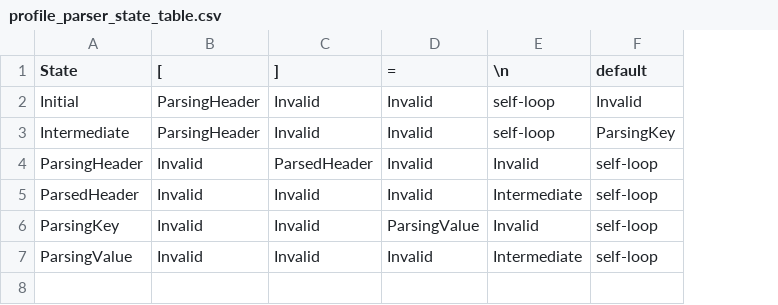
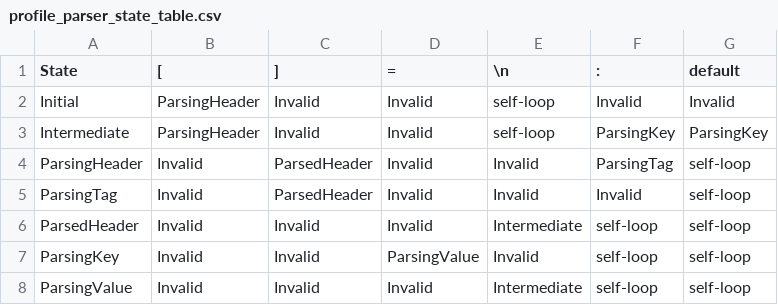
Before and after one commit to llebj/azure-storage-backup, a CSV file: docs/profile_parser_state_table.csv, drawn as a sheet; addresses are those after the commit; the diff names each change by its address in the sheet, - before the commit and + after, or states it on an @@ line.

Commit message:
Started implementing header tag parsing.

```diff
--- a/docs/profile_parser_state_table.csv
+++ b/docs/profile_parser_state_table.csv
+column F (:), rows 2-4: Invalid | ParsingKey | ParsingTag; rows 6-8: all self-loop
+row 5: ParsingTag | Invalid | ParsedHeader | Invalid | Invalid | Invalid | self-loop
```
Also changed, not shown: 3 other files.
